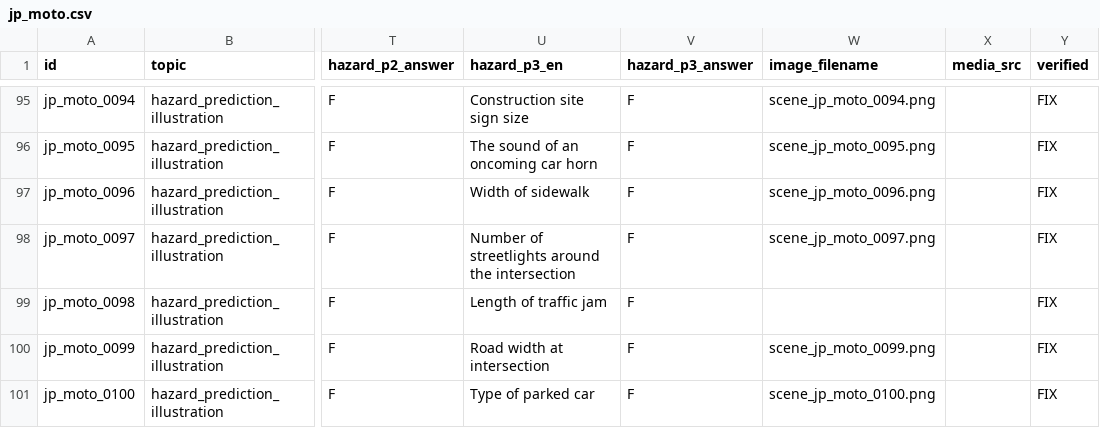
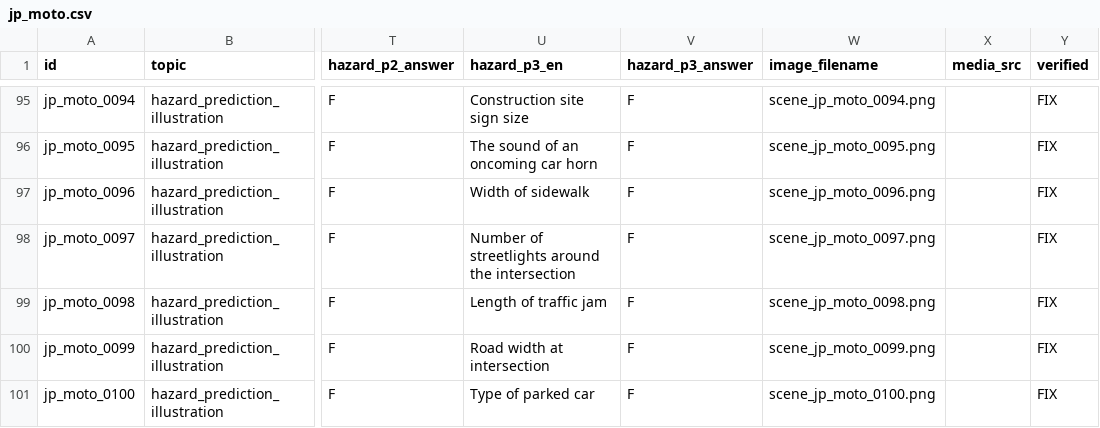
Before and after one commit to nyinyi740022900-stack/Driving-Test-Myanmar, a CSV file: content/spreadsheet-workflow/sheets/jp_moto.csv, drawn as a sheet; only a part is shown, gaps mark what is left out; the diff names each change by its address in the sheet, - before the commit and + after, or states it on an @@ line.

```diff
--- a/content/spreadsheet-workflow/sheets/jp_moto.csv
+++ b/content/spreadsheet-workflow/sheets/jp_moto.csv
-W99 (image_filename): (empty)
+W99 (image_filename): scene_jp_moto_0098.png
```
Also changed, not shown: 2 other files.
